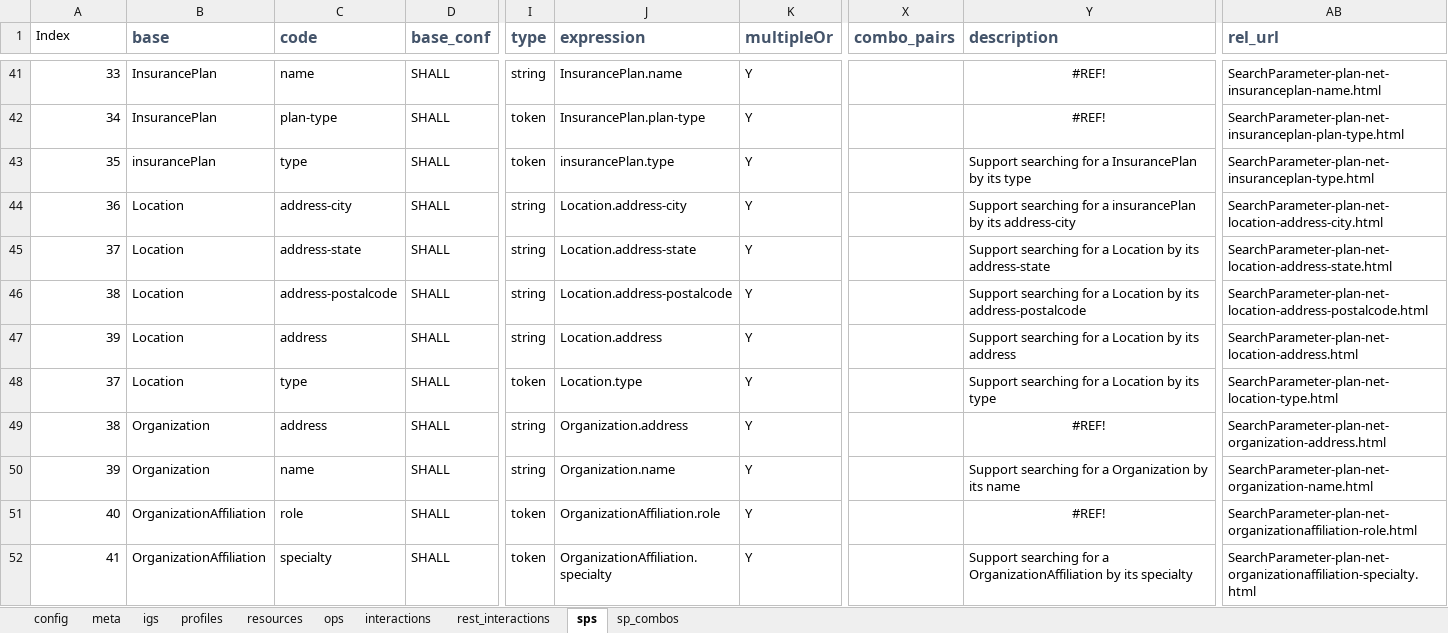
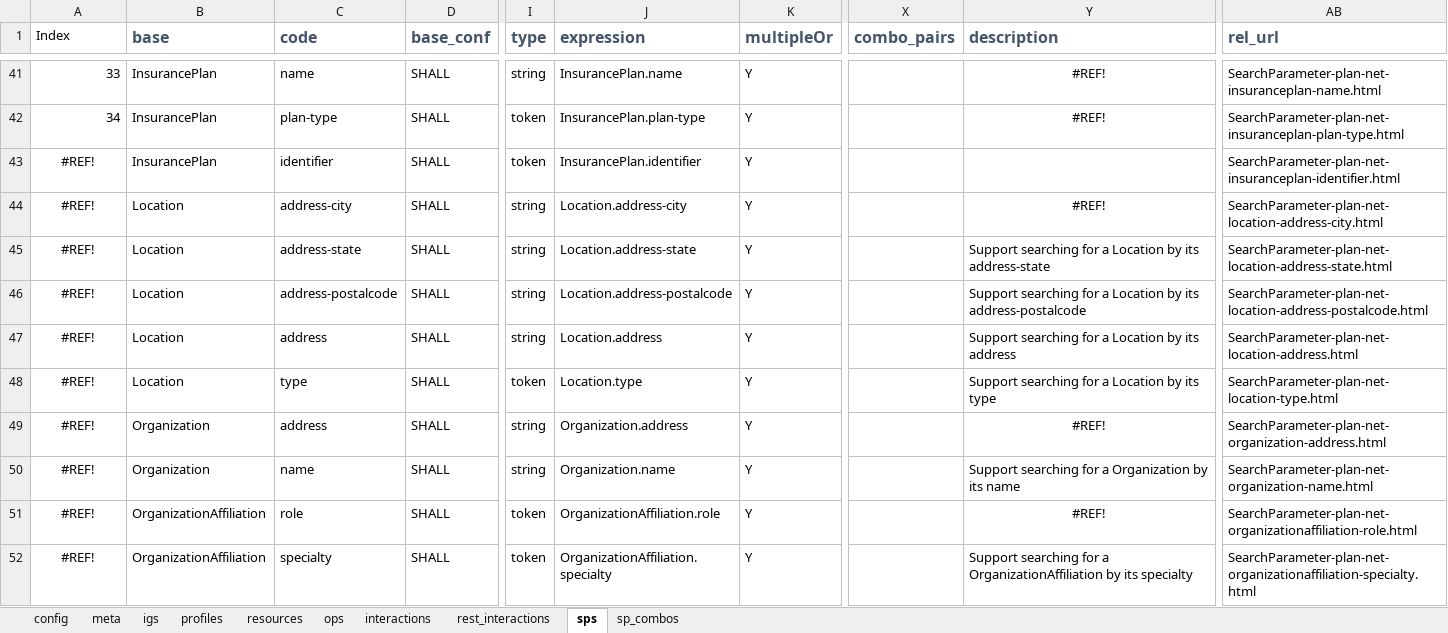
Before and after one commit to HL7/davinci-pdex-plan-net, an Excel workbook: fsh/scripts/plan-net-server.xlsx, sheet sps, drawn as a sheet; only a part is shown, gaps mark what is left out; values as stored, in another font and other column widths than the file's, no borders; the diff covers the shown part only; the diff names each change by its address in the sheet, - before the commit and + after, or states it on an @@ line.

```diff
--- a/fsh/scripts/plan-net-server.xlsx (sheet sps)
+++ b/fsh/scripts/plan-net-server.xlsx (sheet sps)
-A43 (Index): 35
+A43 (Index): #REF!
-A43:A52 alignment: right
+A43:A52 alignment: center
-B43 (base): insurancePlan
+B43 (base): InsurancePlan
-C43 (code): type
+C43 (code): identifier
-J43 (expression): insurancePlan.type
+J43 (expression): InsurancePlan.identifier
-Y43 (description): Support searching for a InsurancePlan by its type
+Y43 (description): (empty)
-AB43 (rel_url): SearchParameter-plan-net-insuranceplan-type.html
+AB43 (rel_url): SearchParameter-plan-net-insuranceplan-identifier.html
-A44 (Index): 36
+A44 (Index): #REF!
-Y44 (description): Support searching for a insurancePlan by its address-city
+Y44 (description): #REF!
-Y44 alignment: left
+Y44 alignment: center
-A45 (Index): 37
+A45 (Index): #REF!
-A46 (Index): 38
+A46 (Index): #REF!
-A47 (Index): 39
+A47 (Index): #REF!
-A48 (Index): 37
+A48 (Index): #REF!
-A49 (Index): 38
+A49 (Index): #REF!
-A50 (Index): 39
+A50 (Index): #REF!
-A51 (Index): 40
+A51 (Index): #REF!
-A52 (Index): 41
+A52 (Index): #REF!
```
Also changed, not shown: 45 edited cells and cell formats elsewhere in this sheet, formulas that keep their value, 1 other file.
